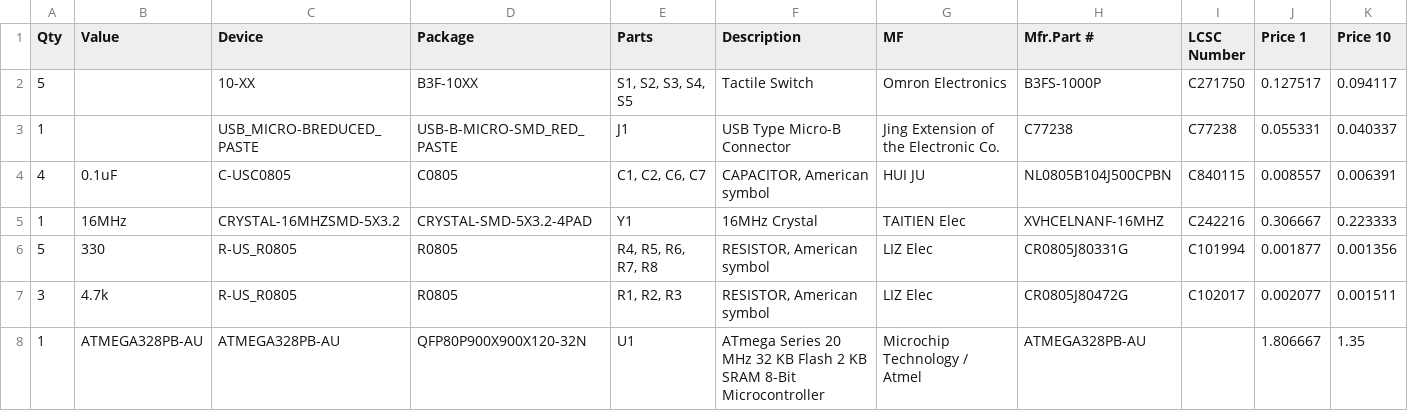
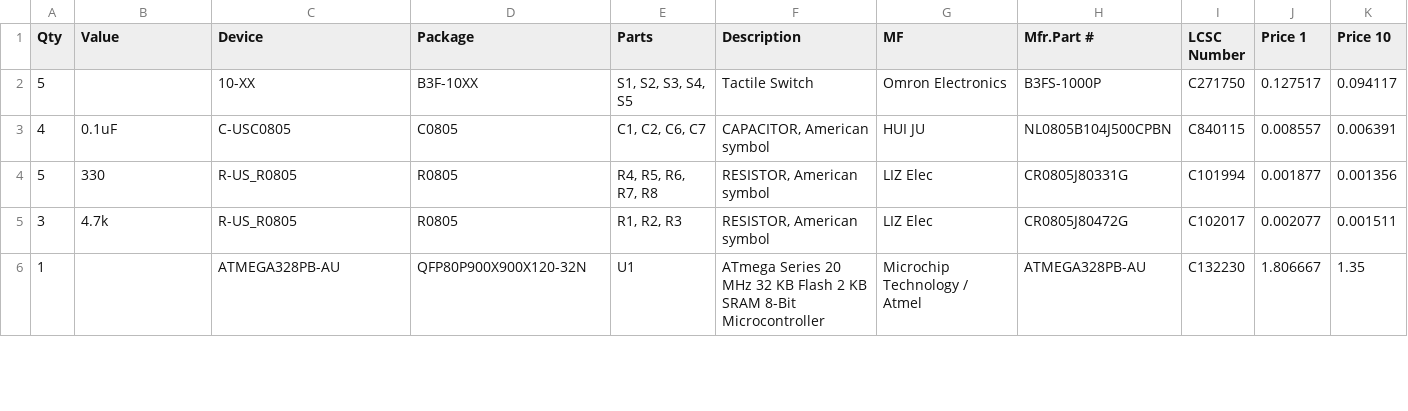
Before and after one commit to charlesjberg/ECE_388_Pedometer, a CSV file: BOM.csv, drawn as a sheet; only a part is shown; removed rows and columns are numbered as before the commit, all else as after; rows hold the shown columns only; the diff covers the shown part only; the diff names each change by its address in the sheet, - before the commit and + after, or states it on an @@ line.

Commit message:
Add files via upload
Changes after meeting with Tim

```diff
--- a/BOM.csv
+++ b/BOM.csv
-row 3: 1 |  | USB_MICRO-BREDUCED_PASTE | USB-B-MICRO-SMD_RED_PASTE | J1 | USB Type Micro-B Connector | Jing Extension of the Electronic Co. | C77238 | C77238 | 0.055331 | 0.040337
-row 5: 1 | 16MHz | CRYSTAL-16MHZSMD-5X3.2 | CRYSTAL-SMD-5X3.2-4PAD | Y1 | 16MHz Crystal | TAITIEN Elec | XVHCELNANF-16MHZ | C242216 | 0.306667 | 0.223333
-B6 (Value): ATMEGA328PB-AU
+B6 (Value): (empty)
-I6 (LCSC Number): (empty)
+I6 (LCSC Number): C132230
```
Also changed, not shown: 1 added row, 2 removed rows and 9 edited cells elsewhere in this file.
